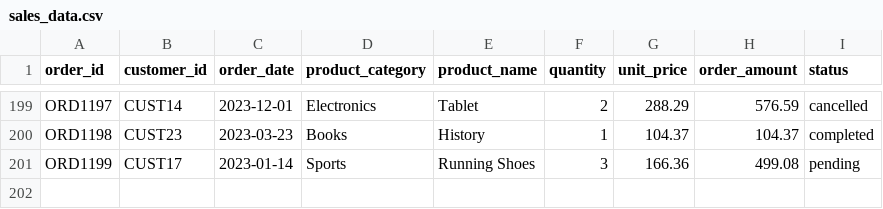
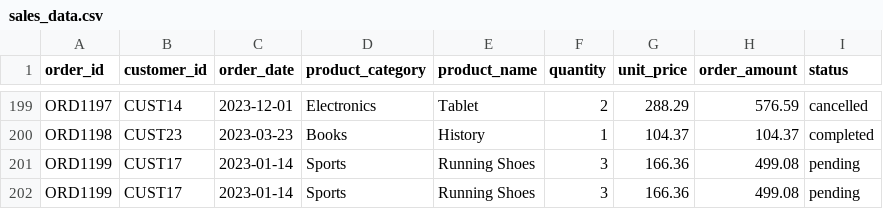
Before and after one commit to hussamalafandi/sales-analytics-platform, a CSV file: data/sales_data.csv, drawn as a sheet; only a part is shown, gaps mark what is left out.

Commit message:
Add dataset

```diff
--- a/data/sales_data.csv
+++ b/data/sales_data.csv
@@ -201 +201,2 @@ ORD1198,CUST23,2023-03-23,Books,History,1,104.37,104.37,completed
 ORD1199,CUST17,2023-01-14,Sports,Running Shoes,3,166.36,499.08,pending
+ORD1199,CUST17,2023-01-14,Sports,Running Shoes,3,166.36,499.08,pending
```
